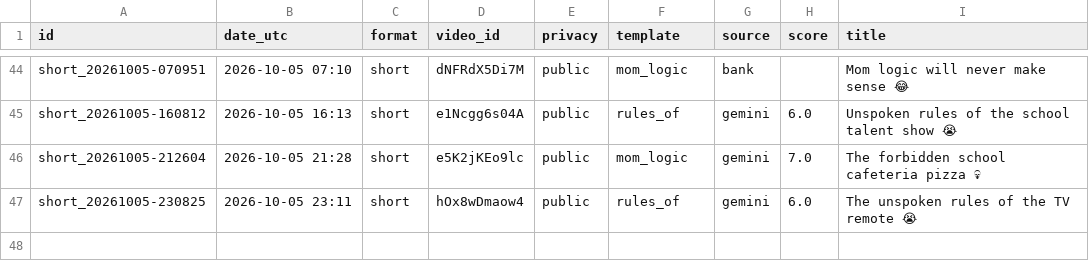
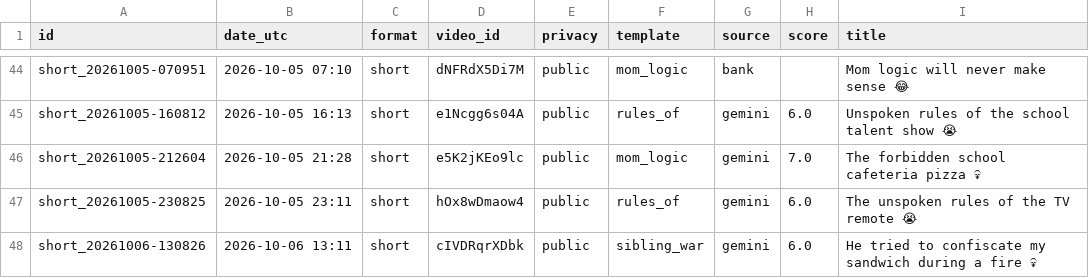
Before and after one commit to olgunkadirgulhan/dex-and-friends, a CSV file: published.csv, drawn as a sheet; only a part is shown, gaps mark what is left out; the diff names each change by its address in the sheet, - before the commit and + after, or states it on an @@ line.

Commit message:
video: 2026-10-06-1311

```diff
--- a/published.csv
+++ b/published.csv
+row 48: short_20261006-130826 | 2026-10-06 13:11 | short | cIVDRqrXDbk | public | sibling_war | gemini | 6.0 | He tried to confiscate my sandwich during a fire 💀
```
Also changed, not shown: 1 other file.
